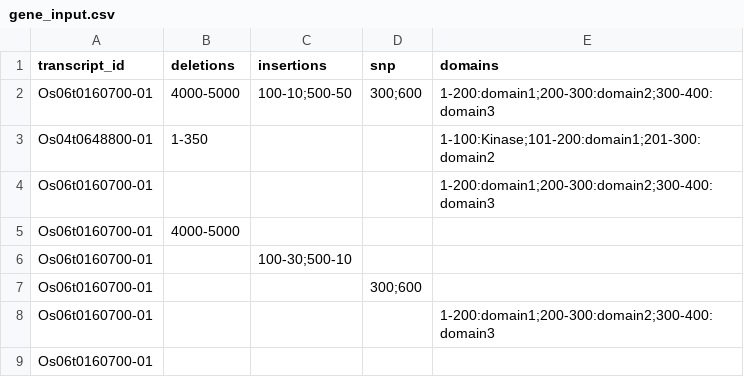
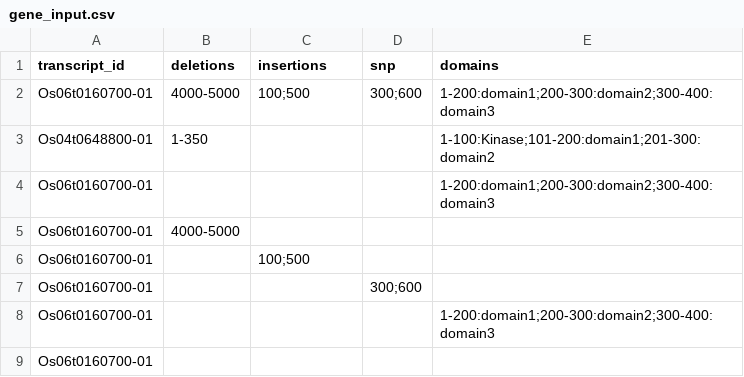
Before and after one commit to hashimotoshumpei/geneSTRUCTURE, a CSV file: examples/gene_input.csv, drawn as a sheet.

Commit message:
feat(cli): align variant handling and feature normalization with Web API (#6)
* refactor: centralize variant colors to config and update examples

* refactor: revert config changes and add robust color fallbacks in drawer

* refactor: restore original example cases in gene_input.csv and regenerate SVGs

* refactor: revert all changes in examples directory to match main

```diff
--- a/examples/gene_input.csv
+++ b/examples/gene_input.csv
@@ -1,3 +1,3 @@
 transcript_id,deletions,insertions,snp,domains
-Os06t0160700-01,4000-5000,100-10;500-50,300;600,1-200:domain1;200-300:domain2;300-400:domain3
+Os06t0160700-01,4000-5000,100;500,300;600,1-200:domain1;200-300:domain2;300-400:domain3
 Os04t0648800-01,1-350,,,1-100:Kinase;101-200:domain1;201-300:domain2
@@ -5,3 +5,3 @@ Os06t0160700-01,,,,1-200:domain1;200-300:domain2;300-400:domain3
 Os06t0160700-01,4000-5000,,,
-Os06t0160700-01,,100-30;500-10,,
+Os06t0160700-01,,100;500,,
 Os06t0160700-01,,,300;600,
```
Also changed, not shown: 2 other files.
